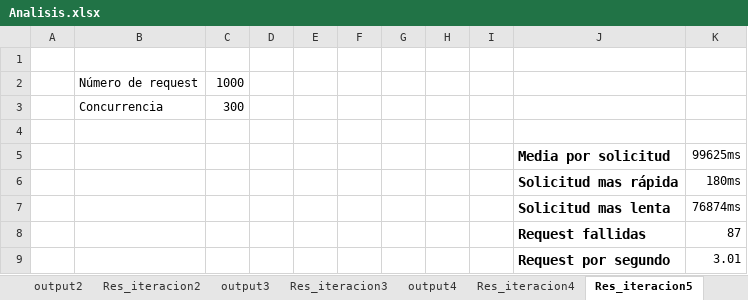
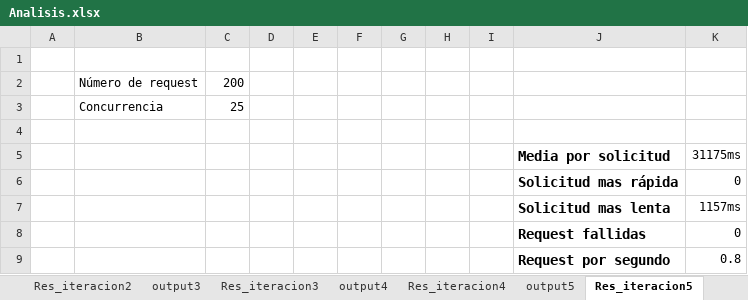
Before and after one commit to J8A9902/DSN-Equipo-ERLJ, an Excel workbook: cloud_report/Escenario 1/Analisis.xlsx, sheet Res_iteracion5, drawn as a sheet; values as stored, in another font and other column widths than the file's, no borders; charts and pictures not drawn; the diff names each change by its address in the sheet, - before the commit and + after, or states it on an @@ line.

```diff
--- a/cloud_report/Escenario 1/Analisis.xlsx (sheet Res_iteracion5)
+++ b/cloud_report/Escenario 1/Analisis.xlsx (sheet Res_iteracion5)
+sheet tab: output5
-C2: 1000
+C2: 200
-C3: 300
+C3: 25
-K5: 99625ms
+K5: 31175ms
-K6: 180ms
+K6: 0
-K7: 76874ms
+K7: 1157ms
-K8: 87
+K8: 0
-K9: 3.01
+K9: 0.8
```
Also changed, not shown: sheet output1, sheet output3, sheet output2, sheet output4, sheet general, sheet Res_iteracion4, 3 more sheets, charts or pictures.
